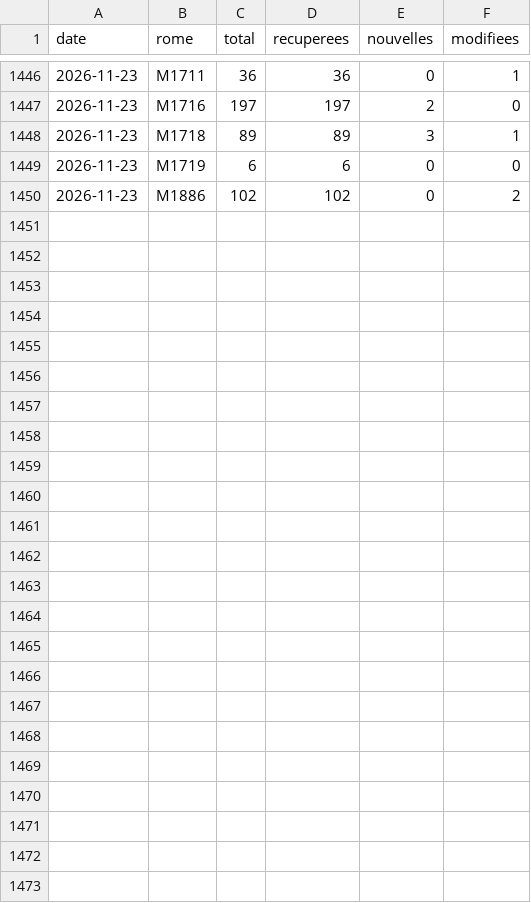
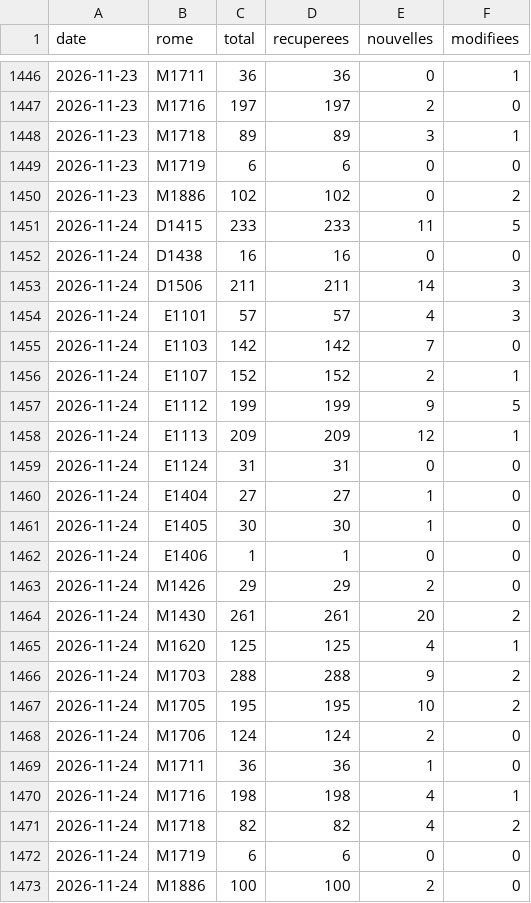
Before and after one commit to VincentFavarin/metier, a CSV file: data/serie.csv, drawn as a sheet; only a part is shown, gaps mark what is left out.

```diff
--- a/data/serie.csv
+++ b/data/serie.csv
@@ -1450 +1450,24 @@ date,rome,total,recuperees,nouvelles,modifiees
 2026-11-23,M1886,102,102,0,2
+2026-11-24,D1415,233,233,11,5
+2026-11-24,D1438,16,16,0,0
+2026-11-24,D1506,211,211,14,3
+2026-11-24,E1101,57,57,4,3
+2026-11-24,E1103,142,142,7,0
+2026-11-24,E1107,152,152,2,1
+2026-11-24,E1112,199,199,9,5
+2026-11-24,E1113,209,209,12,1
+2026-11-24,E1124,31,31,0,0
+2026-11-24,E1404,27,27,1,0
+2026-11-24,E1405,30,30,1,0
+2026-11-24,E1406,1,1,0,0
+2026-11-24,M1426,29,29,2,0
+2026-11-24,M1430,261,261,20,2
+2026-11-24,M1620,125,125,4,1
+2026-11-24,M1703,288,288,9,2
+2026-11-24,M1705,195,195,10,2
+2026-11-24,M1706,124,124,2,0
+2026-11-24,M1711,36,36,1,0
+2026-11-24,M1716,198,198,4,1
+2026-11-24,M1718,82,82,4,2
+2026-11-24,M1719,6,6,0,0
+2026-11-24,M1886,100,100,2,0
```
Also changed, not shown: 22 other files.
